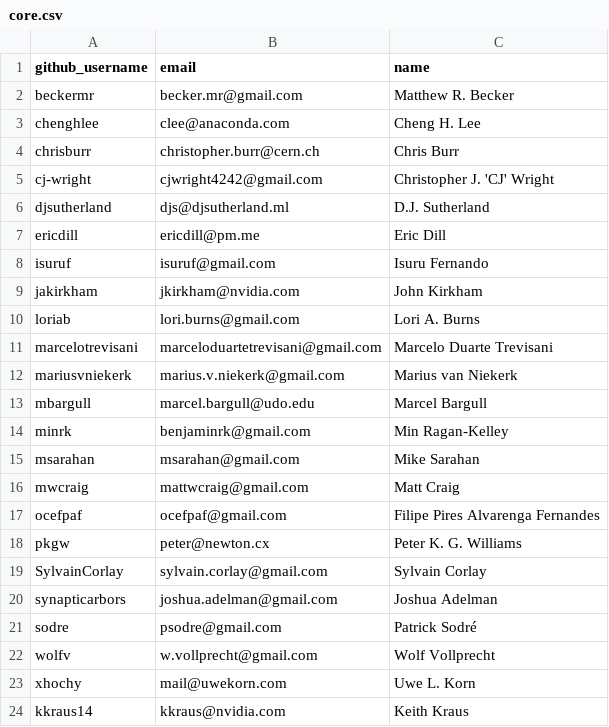
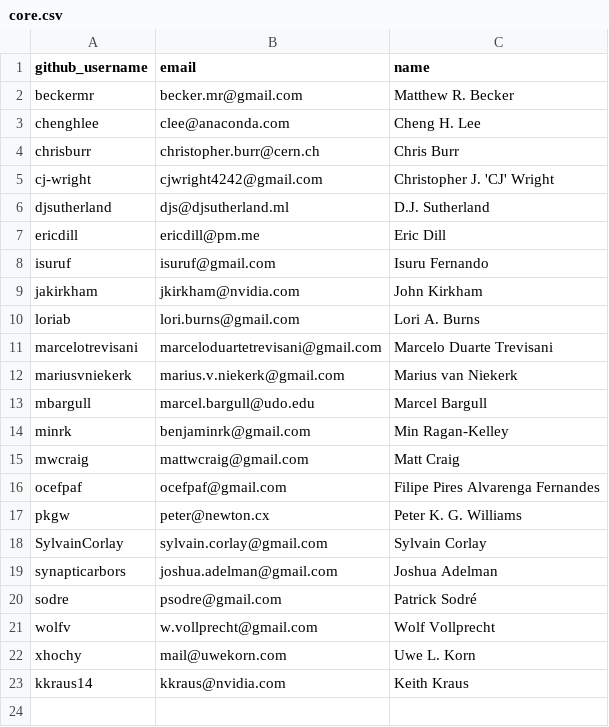
Before and after one commit to conda-forge/governance, a CSV file: src/core.csv, drawn as a sheet.

```diff
--- a/src/core.csv
+++ b/src/core.csv
@@ -14,3 +14,2 @@ mbargull,marcel.bargull@udo.edu,Marcel Bargull
 minrk,benjaminrk@gmail.com,Min Ragan-Kelley
-msarahan,msarahan@gmail.com,Mike Sarahan
 mwcraig,mattwcraig@gmail.com,Matt Craig
```
Also changed, not shown: src/emeritus.csv.
